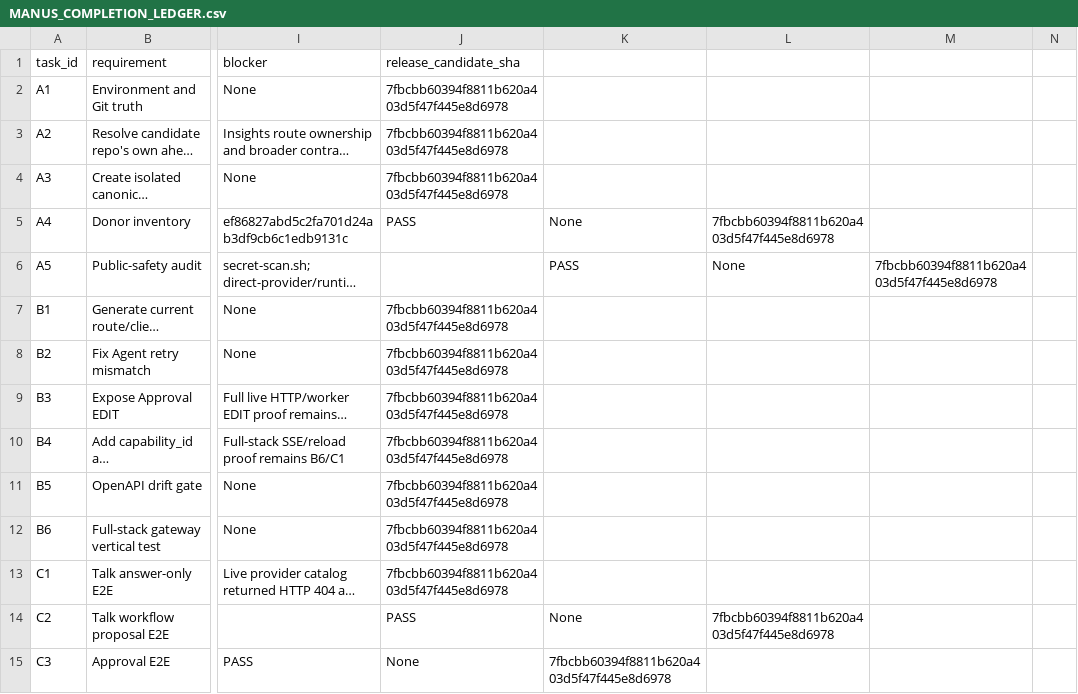
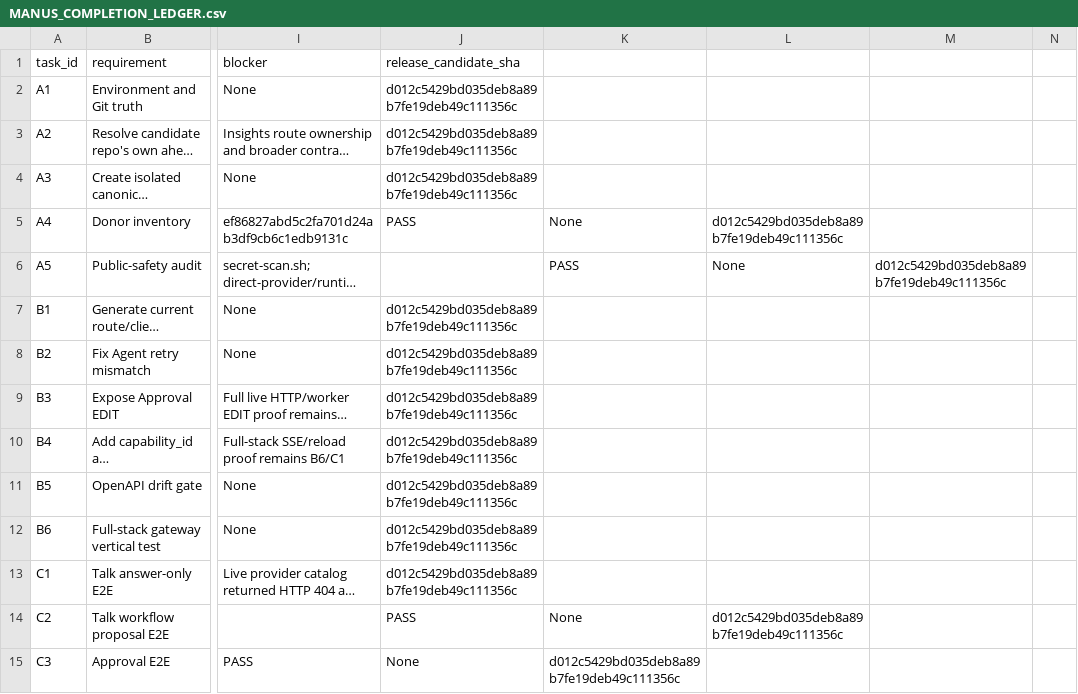
Before and after one commit to am-selenephos/NUR---Latest, a CSV file: docs/completion/MANUS_COMPLETION_LEDGER.csv, drawn as a sheet; only a part is shown, gaps mark what is left out; long unchanged cells end in …; the diff covers the shown part only; the diff names each change by its address in the sheet, - before the commit and + after, or states it on an @@ line.

Commit message:
docs(completion): bind evidence to corrected candidate

```diff
--- a/docs/completion/MANUS_COMPLETION_LEDGER.csv
+++ b/docs/completion/MANUS_COMPLETION_LEDGER.csv
-J2:J4 (release_candidate_sha): 7fbcbb60394f8811b620a403d5f47f445e8d6978
+J2:J4 (release_candidate_sha): d012c5429bd035deb8a89b7fe19deb49c111356c
-L5: 7fbcbb60394f8811b620a403d5f47f445e8d6978
+L5: d012c5429bd035deb8a89b7fe19deb49c111356c
-M6: 7fbcbb60394f8811b620a403d5f47f445e8d6978
+M6: d012c5429bd035deb8a89b7fe19deb49c111356c
-J7:J13 (release_candidate_sha): 7fbcbb60394f8811b620a403d5f47f445e8d6978
+J7:J13 (release_candidate_sha): d012c5429bd035deb8a89b7fe19deb49c111356c
-L14: 7fbcbb60394f8811b620a403d5f47f445e8d6978
+L14: d012c5429bd035deb8a89b7fe19deb49c111356c
-K15: 7fbcbb60394f8811b620a403d5f47f445e8d6978
+K15: d012c5429bd035deb8a89b7fe19deb49c111356c
```
Also changed, not shown: 84 edited cells elsewhere in this file, 4 other files.
